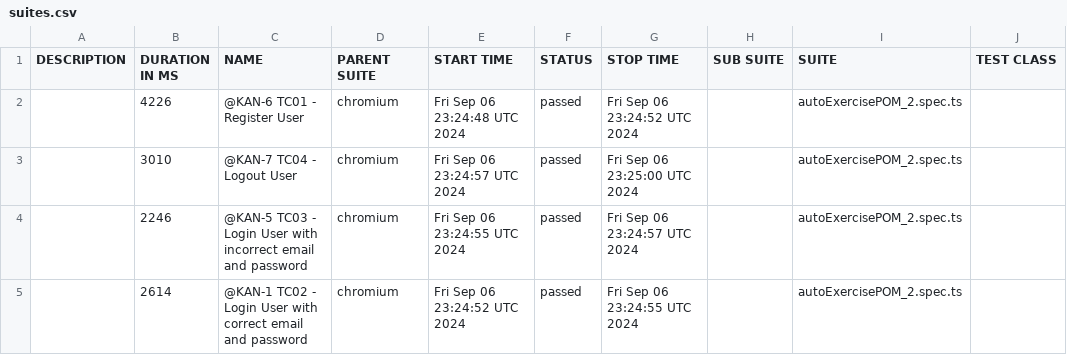
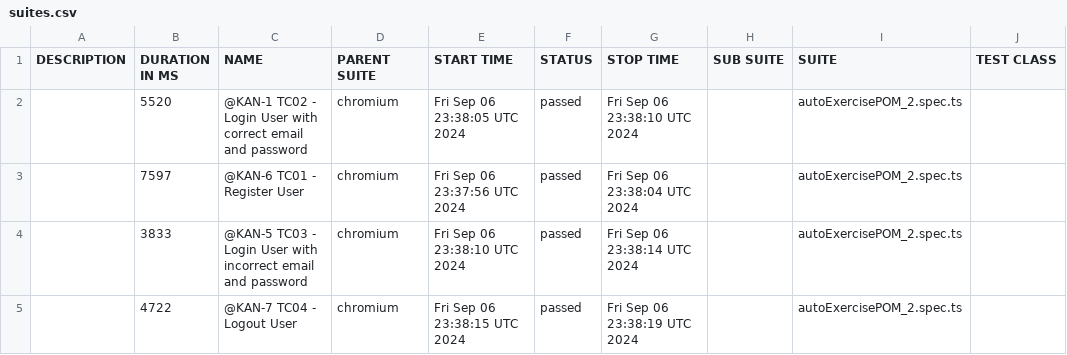
Before and after one commit to fndiaye2015/playwright-demo, a CSV file: data/suites.csv, drawn as a sheet; only a part is shown; the diff names each change by its address in the sheet, - before the commit and + after, or states it on an @@ line.

```diff
--- a/data/suites.csv
+++ b/data/suites.csv
-B2 (DURATION IN MS): 4226
+B2 (DURATION IN MS): 5520
-C2 (NAME): @KAN-6 TC01 - Register User
+C2 (NAME): @KAN-1 TC02 - Login User with correct email and password
-E2 (START TIME): Fri Sep 06 23:24:48 UTC 2024
+E2 (START TIME): Fri Sep 06 23:38:05 UTC 2024
-G2 (STOP TIME): Fri Sep 06 23:24:52 UTC 2024
+G2 (STOP TIME): Fri Sep 06 23:38:10 UTC 2024
-B3 (DURATION IN MS): 3010
+B3 (DURATION IN MS): 7597
-C3 (NAME): @KAN-7 TC04 - Logout User
+C3 (NAME): @KAN-6 TC01 - Register User
-E3 (START TIME): Fri Sep 06 23:24:57 UTC 2024
+E3 (START TIME): Fri Sep 06 23:37:56 UTC 2024
-G3 (STOP TIME): Fri Sep 06 23:25:00 UTC 2024
+G3 (STOP TIME): Fri Sep 06 23:38:04 UTC 2024
-B4 (DURATION IN MS): 2246
+B4 (DURATION IN MS): 3833
-E4 (START TIME): Fri Sep 06 23:24:55 UTC 2024
+E4 (START TIME): Fri Sep 06 23:38:10 UTC 2024
-G4 (STOP TIME): Fri Sep 06 23:24:57 UTC 2024
+G4 (STOP TIME): Fri Sep 06 23:38:14 UTC 2024
-B5 (DURATION IN MS): 2614
+B5 (DURATION IN MS): 4722
-C5 (NAME): @KAN-1 TC02 - Login User with correct email and password
+C5 (NAME): @KAN-7 TC04 - Logout User
-E5 (START TIME): Fri Sep 06 23:24:52 UTC 2024
+E5 (START TIME): Fri Sep 06 23:38:15 UTC 2024
-G5 (STOP TIME): Fri Sep 06 23:24:55 UTC 2024
+G5 (STOP TIME): Fri Sep 06 23:38:19 UTC 2024
```
Also changed, not shown: 26 other files.
